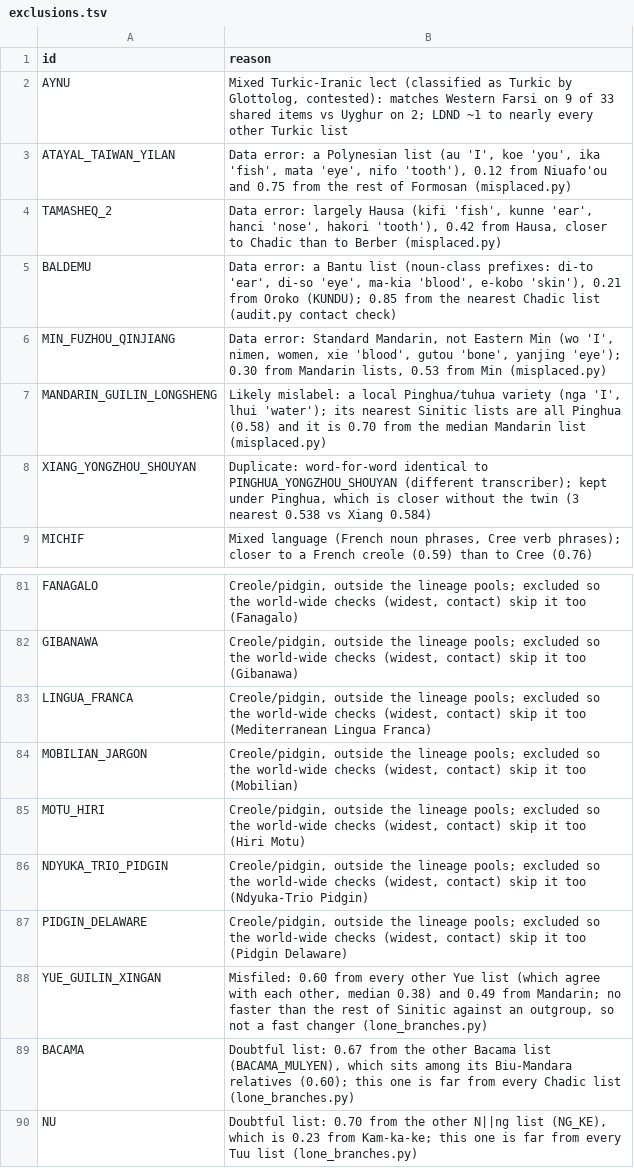
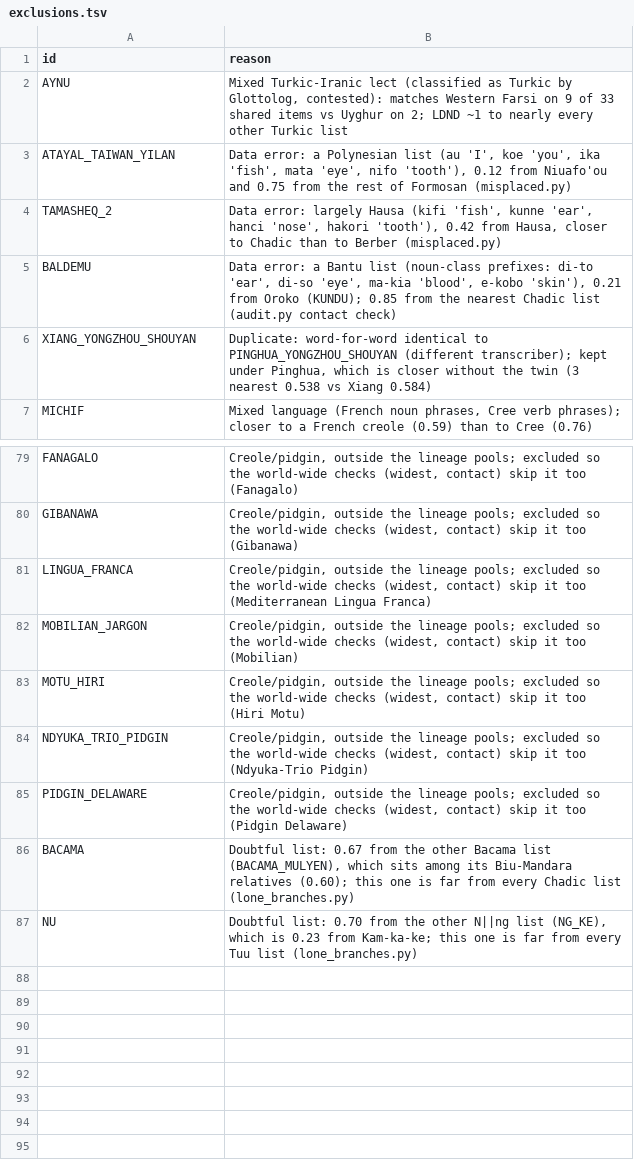
Before and after one commit to iwsfutcmd/lingustic-diversity, a TSV file: config/exclusions.tsv, drawn as a sheet; only a part is shown, gaps mark what is left out.

```diff
--- a/config/exclusions.tsv
+++ b/config/exclusions.tsv
@@ -5,4 +5,2 @@ TAMASHEQ_2	Data error: largely Hausa (kifi 'fish', kunne 'ear', hanci 'nose', ha
 BALDEMU	Data error: a Bantu list (noun-class prefixes: di-to 'ear', di-so 'eye', ma-kia 'blood', e-kobo 'skin'), 0.21 from Oroko (KUNDU); 0.85 from the nearest Chadic list (audit.py contact check)
-MIN_FUZHOU_QINJIANG	Data error: Standard Mandarin, not Eastern Min (wo 'I', nimen, women, xie 'blood', gutou 'bone', yanjing 'eye'); 0.30 from Mandarin lists, 0.53 from Min (misplaced.py)
-MANDARIN_GUILIN_LONGSHENG	Likely mislabel: a local Pinghua/tuhua variety (nga 'I', lhui 'water'); its nearest Sinitic lists are all Pinghua (0.58) and it is 0.70 from the median Mandarin list (misplaced.py)
 XIANG_YONGZHOU_SHOUYAN	Duplicate: word-for-word identical to PINGHUA_YONGZHOU_SHOUYAN (different transcriber); kept under Pinghua, which is closer without the twin (3 nearest 0.538 vs Xiang 0.584)
@@ -87,3 +85,2 @@ NDYUKA_TRIO_PIDGIN	Creole/pidgin, outside the lineage pools; excluded so the wor
 PIDGIN_DELAWARE	Creole/pidgin, outside the lineage pools; excluded so the world-wide checks (widest, contact) skip it too (Pidgin Delaware)
-YUE_GUILIN_XINGAN	Misfiled: 0.60 from every other Yue list (which agree with each other, median 0.38) and 0.49 from Mandarin; no faster than the rest of Sinitic against an outgroup, so not a fast changer (lone_branches.py)
 BACAMA	Doubtful list: 0.67 from the other Bacama list (BACAMA_MULYEN), which sits among its Biu-Mandara relatives (0.60); this one is far from every Chadic list (lone_branches.py)
```
Also changed, not shown: config/lineage_overrides.tsv, 1 other file.
